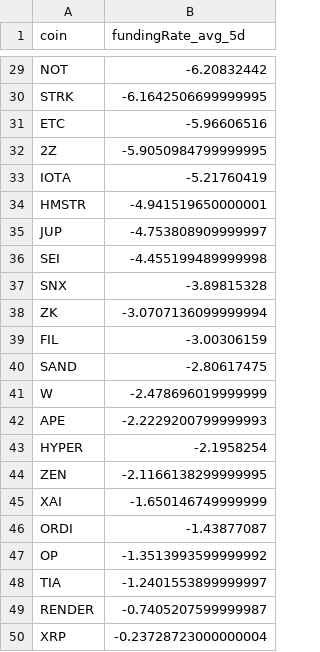
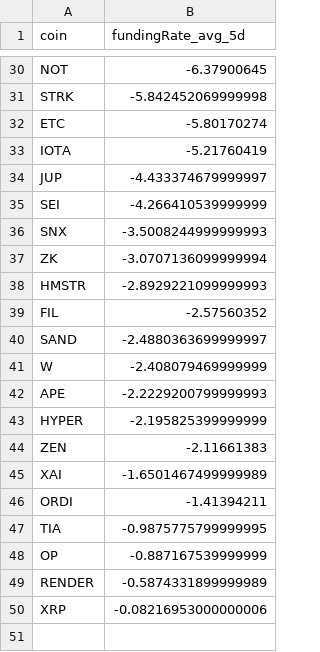
Before and after one commit to traders-ark/hyperliquid-carry-screener, a CSV file: funding_data_all_coins.csv, drawn as a sheet; only a part is shown, gaps mark what is left out; removed rows and columns are numbered as before the commit, all else as after; the diff covers the shown part only; the diff names each change by its address in the sheet, - before the commit and + after, or states it on an @@ line.

```diff
--- a/funding_data_all_coins.csv
+++ b/funding_data_all_coins.csv
-B30 (fundingRate_avg_5d): -6.20832442
+B30 (fundingRate_avg_5d): -6.37900645
-B31 (fundingRate_avg_5d): -6.1642506699999995
+B31 (fundingRate_avg_5d): -5.842452069999998
-B32 (fundingRate_avg_5d): -5.96606516
+B32 (fundingRate_avg_5d): -5.80170274
-row 32: 2Z | -5.9050984799999995
-row 34: HMSTR | -4.941519650000001
-B34 (fundingRate_avg_5d): -4.753808909999997
+B34 (fundingRate_avg_5d): -4.433374679999997
-B35 (fundingRate_avg_5d): -4.455199489999998
+B35 (fundingRate_avg_5d): -4.266410539999999
-B36 (fundingRate_avg_5d): -3.89815328
+B36 (fundingRate_avg_5d): -3.5008244999999993
+row 38: HMSTR | -2.8929221099999993
-B39 (fundingRate_avg_5d): -3.00306159
+B39 (fundingRate_avg_5d): -2.57560352
-B40 (fundingRate_avg_5d): -2.80617475
+B40 (fundingRate_avg_5d): -2.4880363699999997
-B41 (fundingRate_avg_5d): -2.478696019999999
+B41 (fundingRate_avg_5d): -2.408079469999999
-B43 (fundingRate_avg_5d): -2.1958254
+B43 (fundingRate_avg_5d): -2.195825399999999
-B44 (fundingRate_avg_5d): -2.1166138299999995
+B44 (fundingRate_avg_5d): -2.11661383
-B45 (fundingRate_avg_5d): -1.650146749999999
+B45 (fundingRate_avg_5d): -1.6501467499999989
-B46 (fundingRate_avg_5d): -1.43877087
+B46 (fundingRate_avg_5d): -1.41394211
-row 47: OP | -1.3513993599999992
-B47 (fundingRate_avg_5d): -1.2401553899999997
+B47 (fundingRate_avg_5d): -0.9875775799999995
+row 48: OP | -0.887167539999999
-B49 (fundingRate_avg_5d): -0.7405207599999987
+B49 (fundingRate_avg_5d): -0.5874331899999989
-B50 (fundingRate_avg_5d): -0.23728723000000004
+B50 (fundingRate_avg_5d): -0.08216953000000006
```
Also changed, not shown: 4 added rows, 3 removed rows and 21 edited cells elsewhere in this file, 1 other file.
